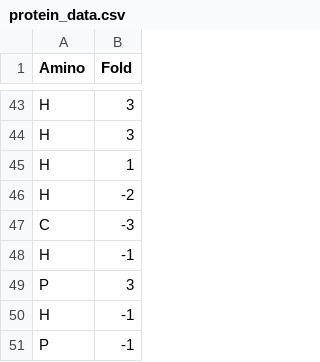
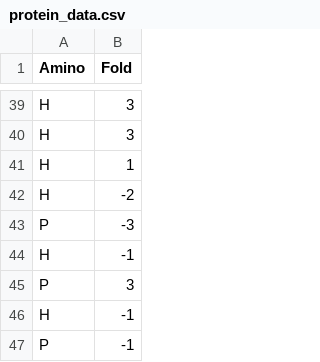
Before and after one commit to NasreddineO/LiftingLoops, a CSV file: protein_data.csv, drawn as a sheet; only a part is shown, gaps mark what is left out; the diff covers the shown part only.

```diff
--- a/protein_data.csv
+++ b/protein_data.csv
@@ -46,3 +42,3 @@ H,1
 H,-2
-C,-3
+P,-3
 H,-1
```
Also changed, not shown: 5 removed rows and 6 edited cells elsewhere in this file, 2 other files.
